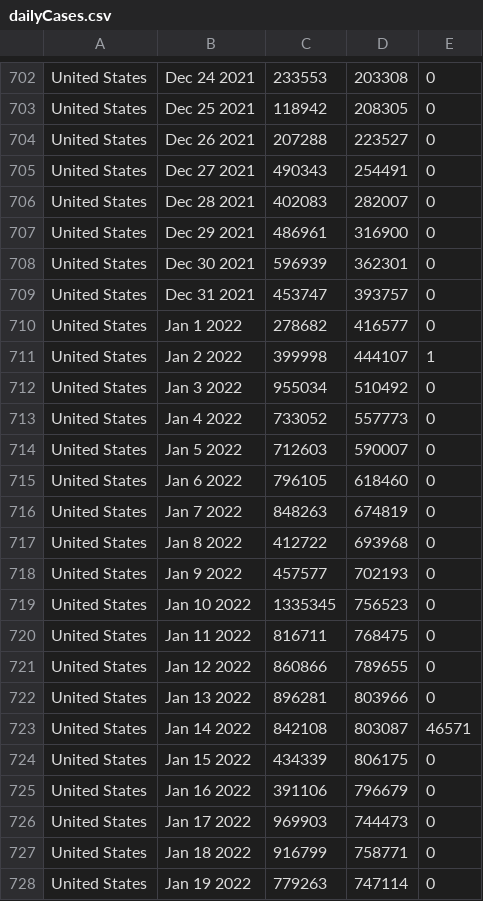
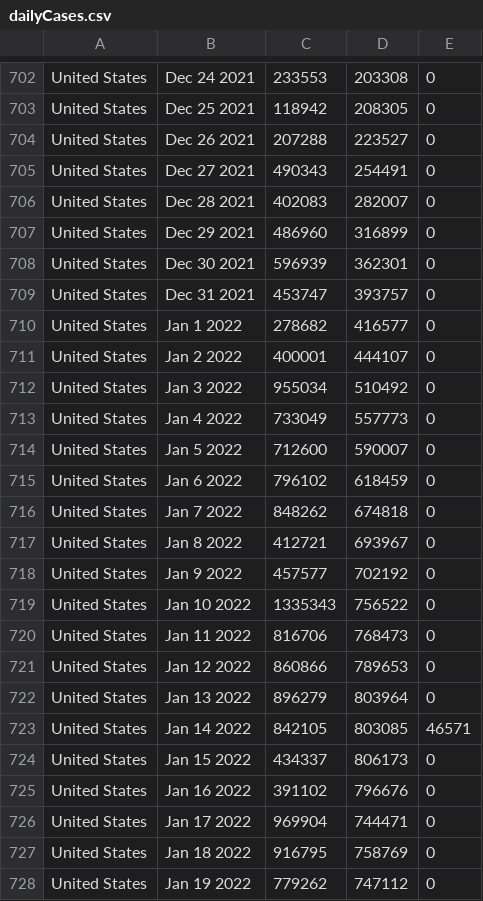
Before and after one commit to ajthom90/cdc-data-puller, a CSV file: dailyCases.csv, drawn as a sheet; only a part is shown, gaps mark what is left out; the diff covers the shown part only.

Commit message:
update data

```diff
--- a/dailyCases.csv
+++ b/dailyCases.csv
@@ -706,3 +706,3 @@ United States,Dec 27 2021,490343,254491,0
 United States,Dec 28 2021,402083,282007,0
-United States,Dec 29 2021,486961,316900,0
+United States,Dec 29 2021,486960,316899,0
 United States,Dec 30 2021,596939,362301,0
@@ -710,19 +710,19 @@ United States,Dec 31 2021,453747,393757,0
 United States,Jan  1 2022,278682,416577,0
-United States,Jan  2 2022,399998,444107,1
+United States,Jan  2 2022,400001,444107,0
 United States,Jan  3 2022,955034,510492,0
-United States,Jan  4 2022,733052,557773,0
-United States,Jan  5 2022,712603,590007,0
-United States,Jan  6 2022,796105,618460,0
-United States,Jan  7 2022,848263,674819,0
-United States,Jan  8 2022,412722,693968,0
-United States,Jan  9 2022,457577,702193,0
-United States,Jan 10 2022,1335345,756523,0
-United States,Jan 11 2022,816711,768475,0
-United States,Jan 12 2022,860866,789655,0
-United States,Jan 13 2022,896281,803966,0
-United States,Jan 14 2022,842108,803087,46571
-United States,Jan 15 2022,434339,806175,0
-United States,Jan 16 2022,391106,796679,0
-United States,Jan 17 2022,969903,744473,0
-United States,Jan 18 2022,916799,758771,0
-United States,Jan 19 2022,779263,747114,0
+United States,Jan  4 2022,733049,557773,0
+United States,Jan  5 2022,712600,590007,0
+United States,Jan  6 2022,796102,618459,0
+United States,Jan  7 2022,848262,674818,0
+United States,Jan  8 2022,412721,693967,0
+United States,Jan  9 2022,457577,702192,0
+United States,Jan 10 2022,1335343,756522,0
+United States,Jan 11 2022,816706,768473,0
+United States,Jan 12 2022,860866,789653,0
+United States,Jan 13 2022,896279,803964,0
+United States,Jan 14 2022,842105,803085,46571
+United States,Jan 15 2022,434337,806173,0
+United States,Jan 16 2022,391102,796676,0
+United States,Jan 17 2022,969904,744471,0
+United States,Jan 18 2022,916795,758769,0
+United States,Jan 19 2022,779262,747112,0
```
Also changed, not shown: 2 added rows and 128 edited cells elsewhere in this file, dailyDeaths.csv, dailyTests.csv, 2 other files.
